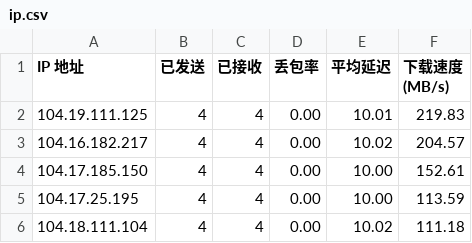
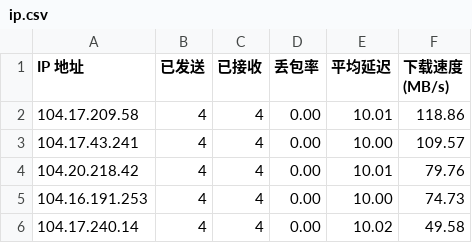
Before and after one commit to xj888xj/cfip, a CSV file: CloudflareST/ip.csv, drawn as a sheet.

```diff
--- a/CloudflareST/ip.csv
+++ b/CloudflareST/ip.csv
@@ -1,6 +1,6 @@
 IP 地址,已发送,已接收,丢包率,平均延迟,下载速度 (MB/s)
-104.19.111.125,4,4,0.00,10.01,219.83
-104.16.182.217,4,4,0.00,10.02,204.57
-104.17.185.150,4,4,0.00,10.00,152.61
-104.17.25.195,4,4,0.00,10.00,113.59
-104.18.111.104,4,4,0.00,10.02,111.18
+104.17.209.58,4,4,0.00,10.01,118.86
+104.17.43.241,4,4,0.00,10.00,109.57
+104.20.218.42,4,4,0.00,10.01,79.76
+104.16.191.253,4,4,0.00,10.00,74.73
+104.17.240.14,4,4,0.00,10.02,49.58
```
Also changed, not shown: 1 other file.
